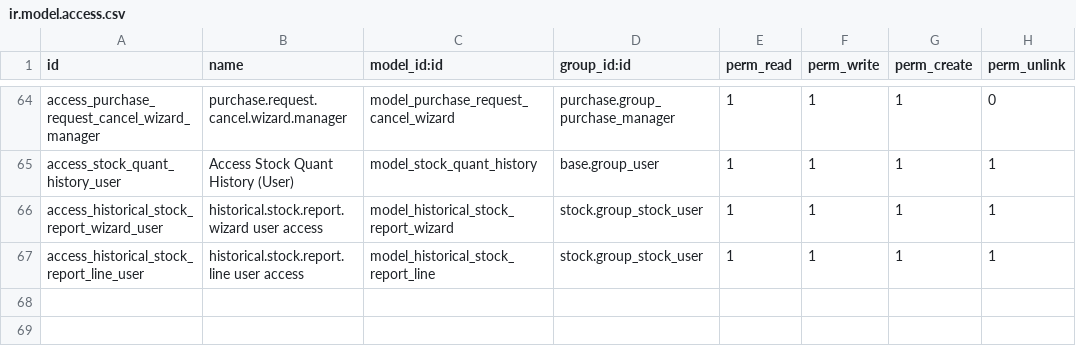
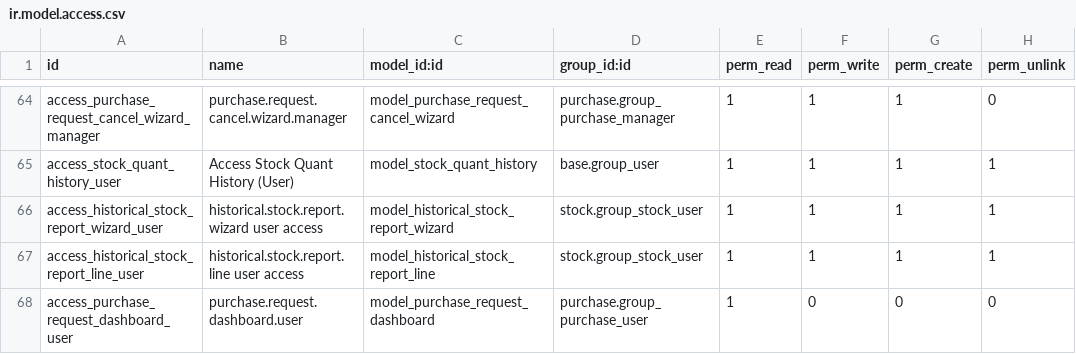
Before and after one commit to rtrice-edge/Edge-Autonomy-HSV, a CSV file: edge_module/security/ir.model.access.csv, drawn as a sheet; only a part is shown, gaps mark what is left out; the diff names each change by its address in the sheet, - before the commit and + after, or states it on an @@ line.

Commit message:
adding PR dashboard

```diff
--- a/edge_module/security/ir.model.access.csv
+++ b/edge_module/security/ir.model.access.csv
+row 68: access_purchase_request_dashboard_user | purchase.request.dashboard.user | model_purchase_request_dashboard | purchase.group_purchase_user | 1 | 0 | 0 | 0
```
Also changed, not shown: 5 other files.
